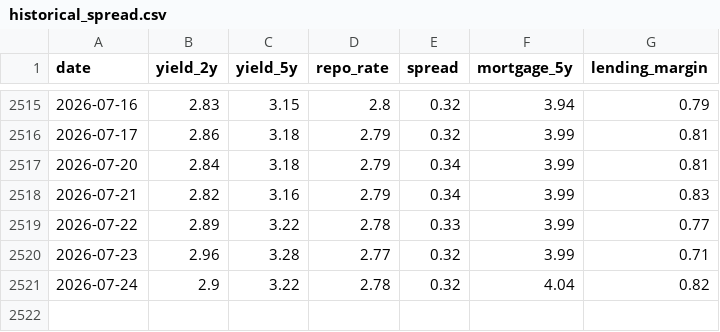
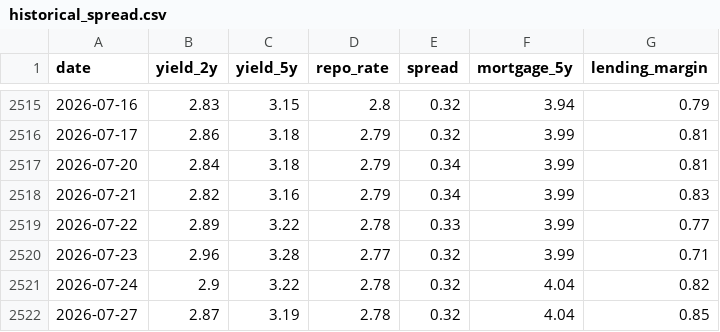
Before and after one commit to rnparker/Gemini-Sandbox, a CSV file: docs/historical_spread.csv, drawn as a sheet; only a part is shown, gaps mark what is left out; the diff names each change by its address in the sheet, - before the commit and + after, or states it on an @@ line.

```diff
--- a/docs/historical_spread.csv
+++ b/docs/historical_spread.csv
+row 2522: 2026-07-27 | 2.87 | 3.19 | 2.78 | 0.32 | 4.04 | 0.85
```
Also changed, not shown: 2 other files.
